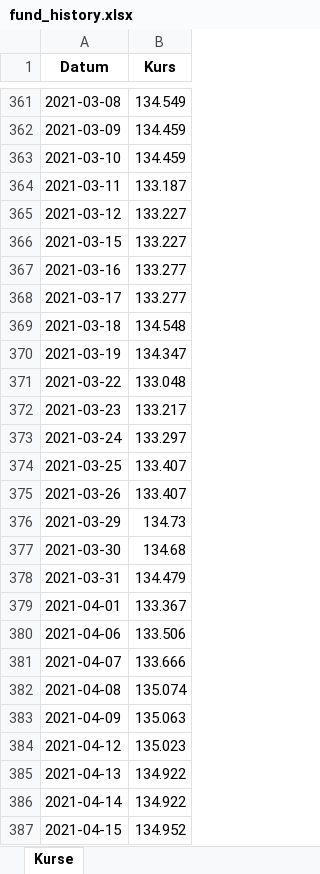
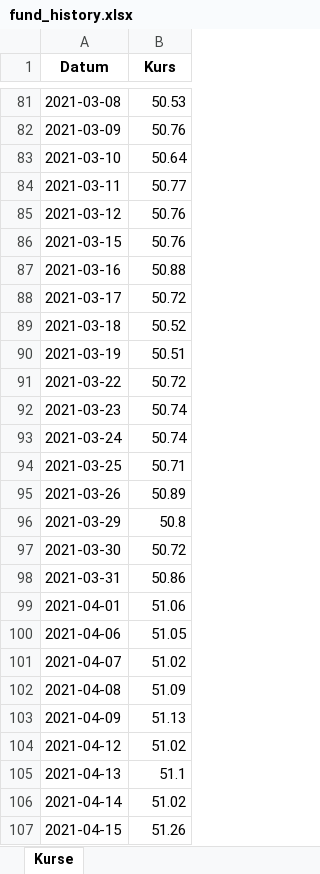
Before and after one commit to simhof673/Daily-stock-update, an Excel workbook: fund_history.xlsx, sheet Kurse, drawn as a sheet; only a part is shown, gaps mark what is left out; values as stored, in another font and other column widths than the file's, no borders; addresses are those after the commit; the diff covers the shown part only; the diff names each change by its address in the sheet, - before the commit and + after, or states it on an @@ line.

```diff
--- a/fund_history.xlsx (sheet Kurse)
+++ b/fund_history.xlsx (sheet Kurse)
-B81 (Kurs): 134.549
+B81 (Kurs): 50.53
-B82 (Kurs): 134.459
+B82 (Kurs): 50.76
-B83 (Kurs): 134.459
+B83 (Kurs): 50.64
-B84 (Kurs): 133.187
+B84 (Kurs): 50.77
-B85:B86 (Kurs): 133.227
+B85:B86 (Kurs): 50.76
-B87 (Kurs): 133.277
+B87 (Kurs): 50.88
-B88 (Kurs): 133.277
+B88 (Kurs): 50.72
-B89 (Kurs): 134.548
+B89 (Kurs): 50.52
-B90 (Kurs): 134.347
+B90 (Kurs): 50.51
-B91 (Kurs): 133.048
+B91 (Kurs): 50.72
-B92 (Kurs): 133.217
+B92 (Kurs): 50.74
-B93 (Kurs): 133.297
+B93 (Kurs): 50.74
-B94 (Kurs): 133.407
+B94 (Kurs): 50.71
-B95 (Kurs): 133.407
+B95 (Kurs): 50.89
-B96 (Kurs): 134.73
+B96 (Kurs): 50.8
-B97 (Kurs): 134.68
+B97 (Kurs): 50.72
-B98 (Kurs): 134.479
+B98 (Kurs): 50.86
-B99 (Kurs): 133.367
+B99 (Kurs): 51.06
-B100 (Kurs): 133.506
+B100 (Kurs): 51.05
-B101 (Kurs): 133.666
+B101 (Kurs): 51.02
-B102 (Kurs): 135.074
+B102 (Kurs): 51.09
-B103 (Kurs): 135.063
+B103 (Kurs): 51.13
-B104 (Kurs): 135.023
+B104 (Kurs): 51.02
-B105 (Kurs): 134.922
+B105 (Kurs): 51.1
-B106 (Kurs): 134.922
+B106 (Kurs): 51.02
-B107 (Kurs): 134.952
+B107 (Kurs): 51.26
```
Also changed, not shown: 317 removed rows and 1233 edited cells elsewhere in this sheet, 4 other files.
